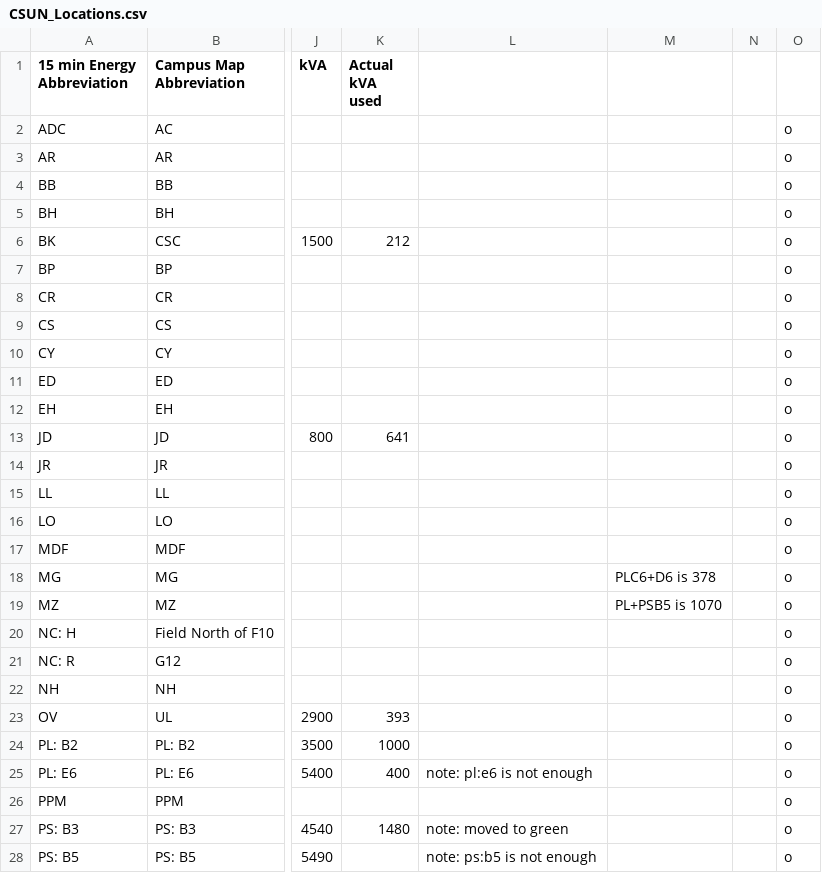
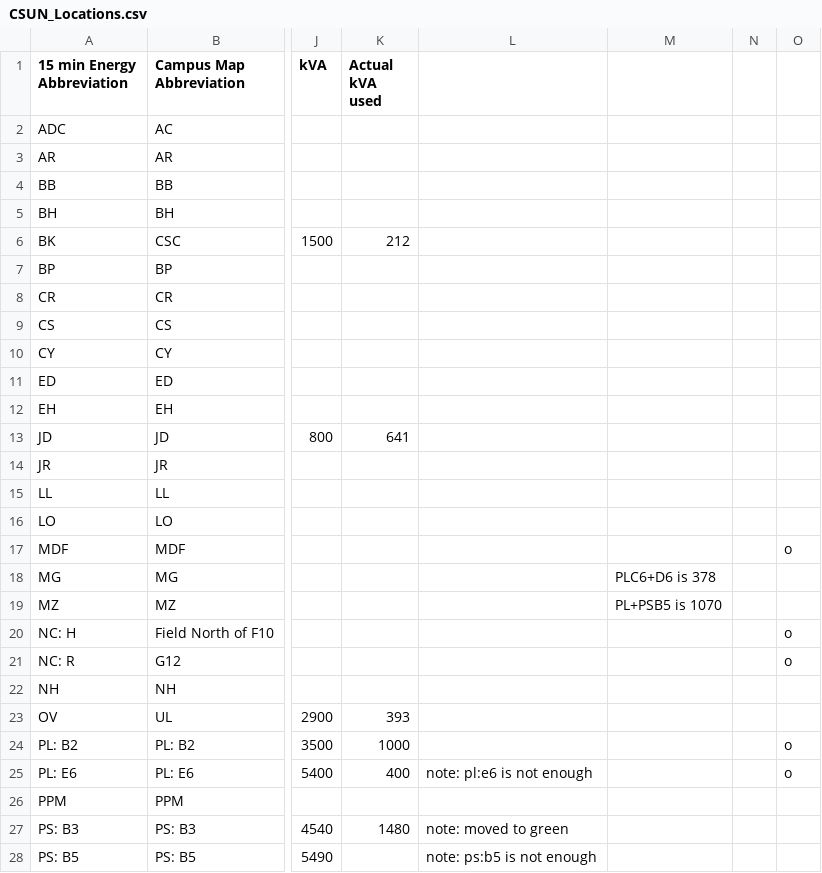
Before and after one commit to xelaphon/solar-cup, a CSV file: CSUN_Locations.csv, drawn as a sheet; only a part is shown, gaps mark what is left out; the diff covers the shown part only; the diff names each change by its address in the sheet, - before the commit and + after, or states it on an @@ line.

```diff
--- a/CSUN_Locations.csv
+++ b/CSUN_Locations.csv
-O2:O16: o
+O2:O16: (empty)
-O18:O19: o
+O18:O19: (empty)
-O22:O23: o
+O22:O23: (empty)
-O26:O28: o
+O26:O28: (empty)
```
Also changed, not shown: 11 edited cells elsewhere in this file, 6 other files.
